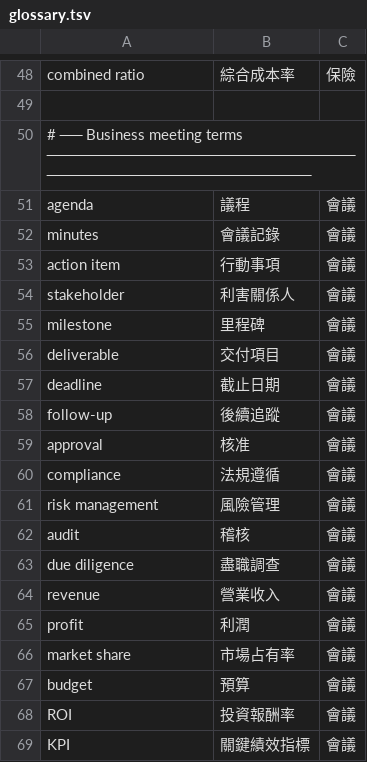
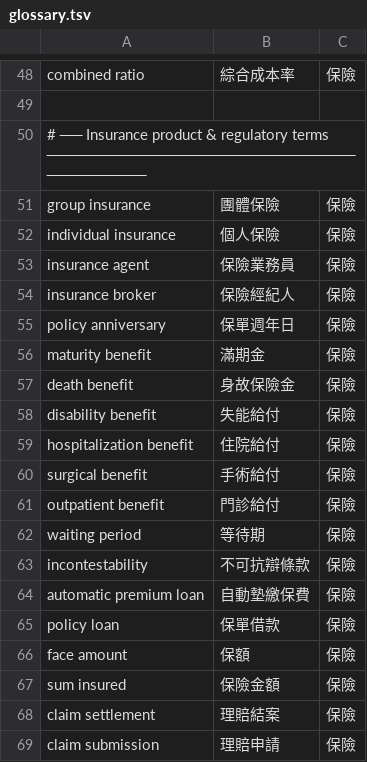
Before and after one commit to ZeroAlcoholic/meeting-captioner, a TSV file: services/offline/data/glossary.tsv, drawn as a sheet; only a part is shown, gaps mark what is left out; the shorter side is filled out with more unchanged rows; the diff covers the shown part only.

```diff
--- a/services/offline/data/glossary.tsv
+++ b/services/offline/data/glossary.tsv
@@ -49 +49,21 @@ combined ratio	綜合成本率	保險
 
+# ── Insurance product & regulatory terms ─────────────────────────────────────
+group insurance	團體保險	保險
+individual insurance	個人保險	保險
+insurance agent	保險業務員	保險
+insurance broker	保險經紀人	保險
+policy anniversary	保單週年日	保險
+maturity benefit	滿期金	保險
+death benefit	身故保險金	保險
+disability benefit	失能給付	保險
+hospitalization benefit	住院給付	保險
+surgical benefit	手術給付	保險
+outpatient benefit	門診給付	保險
+waiting period	等待期	保險
+incontestability	不可抗辯條款	保險
+automatic premium loan	自動墊繳保費	保險
+policy loan	保單借款	保險
+face amount	保額	保險
+sum insured	保險金額	保險
+claim settlement	理賠結案	保險
+claim submission	理賠申請	保險
```
Also changed, not shown: 25 added rows elsewhere in this file, 15 other files.
